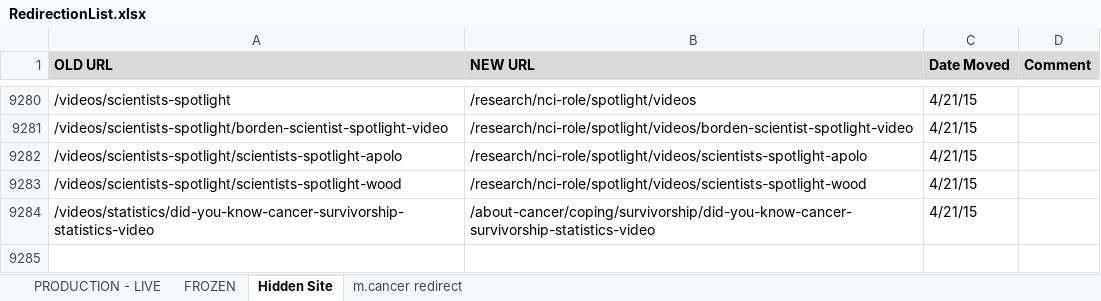
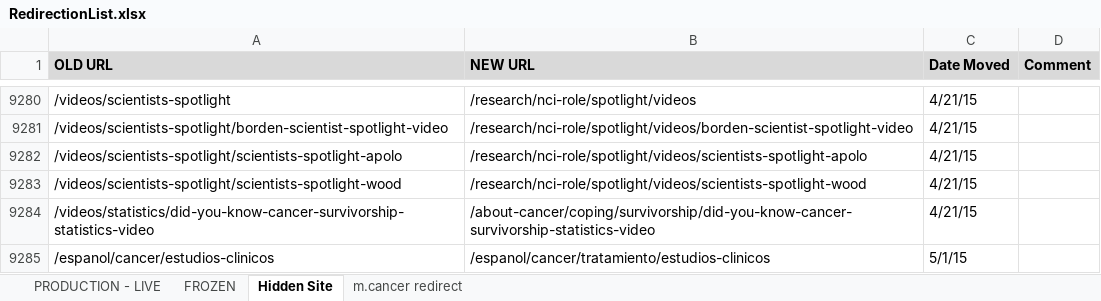
Before and after one commit to NCIOCPL/wcms-content, an Excel workbook: RedirectionList.xlsx, sheet Hidden Site, drawn as a sheet; only a part is shown, gaps mark what is left out; values as stored, in another font and other column widths than the file's, no borders; conditional formats not drawn; the diff names each change by its address in the sheet, - before the commit and + after, or states it on an @@ line.

```diff
--- a/RedirectionList.xlsx (sheet Hidden Site)
+++ b/RedirectionList.xlsx (sheet Hidden Site)
+row 9285: /espanol/cancer/estudios-clinicos | /espanol/cancer/tratamiento/estudios-clinicos | 5/1/15
```
Also changed, not shown: 1 other file.
